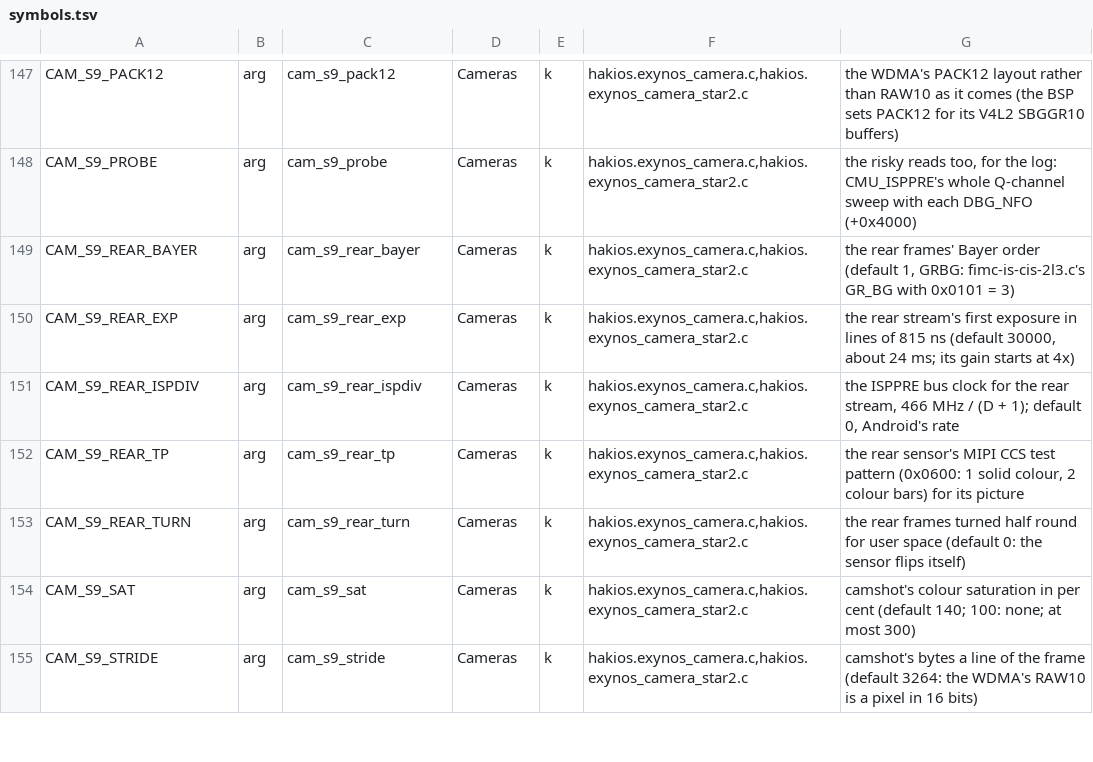
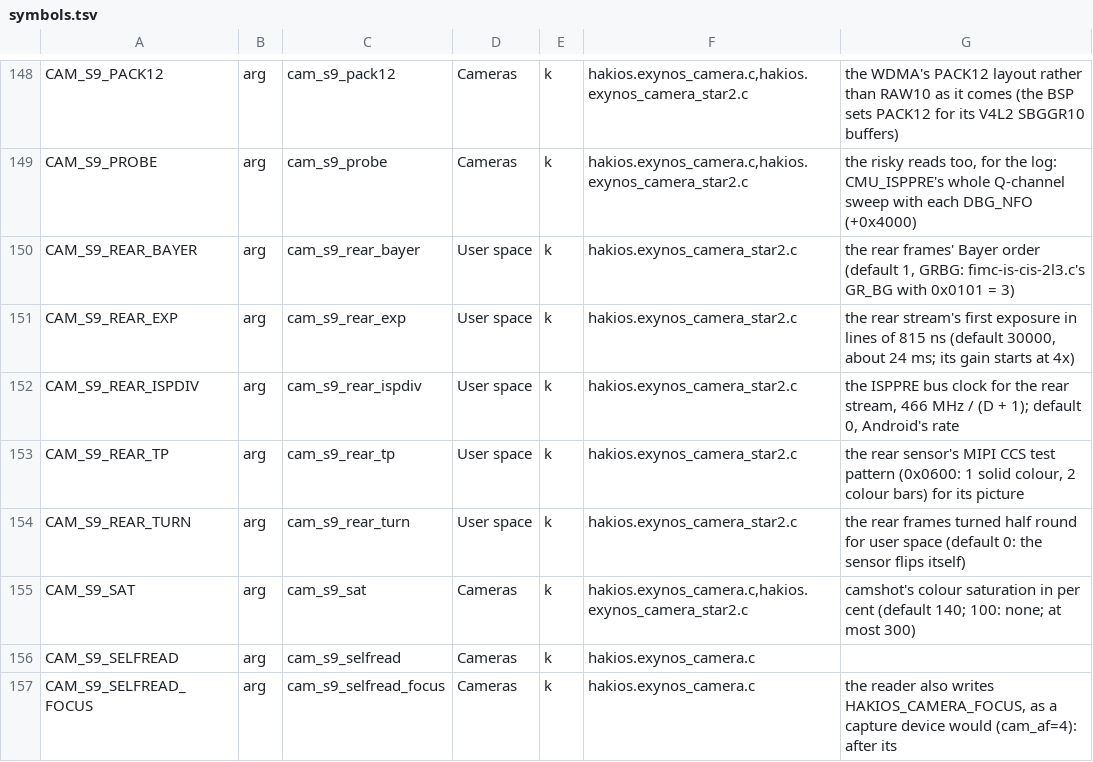
Before and after one commit to trblsg/s-kernel, a TSV file: configs/symbols.tsv, drawn as a sheet; only a part is shown, gaps mark what is left out; the shorter side is filled out with more unchanged rows; the diff covers the shown part only.

Commit message:
configs: the boot arguments after the camera split is back
tools/boot-args.py --markdown/--lst/--symbols: 696 arguments. With main's
hakios.exynos_camera.c restored, cam_s9_cached and cam_s9_selfread* are
read again, and the S9+'s rear and telephoto arguments name
hakios.exynos_camera_star2.c only, as they do in main.

```diff
--- a/configs/symbols.tsv
+++ b/configs/symbols.tsv
@@ -148,7 +149,9 @@ CAM_S9_PACK12	arg	cam_s9_pack12	Cameras	k	hakios.exynos_camera.c,hakios.exynos_c
 CAM_S9_PROBE	arg	cam_s9_probe	Cameras	k	hakios.exynos_camera.c,hakios.exynos_camera_star2.c	the risky reads too, for the log: CMU_ISPPRE's whole Q-channel sweep with each DBG_NFO (+0x4000)
-CAM_S9_REAR_BAYER	arg	cam_s9_rear_bayer	Cameras	k	hakios.exynos_camera.c,hakios.exynos_camera_star2.c	the rear frames' Bayer order (default 1, GRBG: fimc-is-cis-2l3.c's GR_BG with 0x0101 = 3)
-CAM_S9_REAR_EXP	arg	cam_s9_rear_exp	Cameras	k	hakios.exynos_camera.c,hakios.exynos_camera_star2.c	the rear stream's first exposure in lines of 815 ns (default 30000, about 24 ms; its gain starts at 4x)
-CAM_S9_REAR_ISPDIV	arg	cam_s9_rear_ispdiv	Cameras	k	hakios.exynos_camera.c,hakios.exynos_camera_star2.c	the ISPPRE bus clock for the rear stream, 466 MHz / (D + 1); default 0, Android's rate
-CAM_S9_REAR_TP	arg	cam_s9_rear_tp	Cameras	k	hakios.exynos_camera.c,hakios.exynos_camera_star2.c	the rear sensor's MIPI CCS test pattern (0x0600: 1 solid colour, 2 colour bars) for its picture
-CAM_S9_REAR_TURN	arg	cam_s9_rear_turn	Cameras	k	hakios.exynos_camera.c,hakios.exynos_camera_star2.c	the rear frames turned half round for user space (default 0: the sensor flips itself)
+CAM_S9_REAR_BAYER	arg	cam_s9_rear_bayer	User space	k	hakios.exynos_camera_star2.c	the rear frames' Bayer order (default 1, GRBG: fimc-is-cis-2l3.c's GR_BG with 0x0101 = 3)
+CAM_S9_REAR_EXP	arg	cam_s9_rear_exp	User space	k	hakios.exynos_camera_star2.c	the rear stream's first exposure in lines of 815 ns (default 30000, about 24 ms; its gain starts at 4x)
+CAM_S9_REAR_ISPDIV	arg	cam_s9_rear_ispdiv	User space	k	hakios.exynos_camera_star2.c	the ISPPRE bus clock for the rear stream, 466 MHz / (D + 1); default 0, Android's rate
+CAM_S9_REAR_TP	arg	cam_s9_rear_tp	User space	k	hakios.exynos_camera_star2.c	the rear sensor's MIPI CCS test pattern (0x0600: 1 solid colour, 2 colour bars) for its picture
+CAM_S9_REAR_TURN	arg	cam_s9_rear_turn	User space	k	hakios.exynos_camera_star2.c	the rear frames turned half round for user space (default 0: the sensor flips itself)
 CAM_S9_SAT	arg	cam_s9_sat	Cameras	k	hakios.exynos_camera.c,hakios.exynos_camera_star2.c	camshot's colour saturation in per cent (default 140; 100: none; at most 300)
+CAM_S9_SELFREAD	arg	cam_s9_selfread	Cameras	k	hakios.exynos_camera.c	
+CAM_S9_SELFREAD_FOCUS	arg	cam_s9_selfread_focus	Cameras	k	hakios.exynos_camera.c	the reader also writes HAKIOS_CAMERA_FOCUS, as a capture device would (cam_af=4): after its
```
Also changed, not shown: 3 added rows and 10 edited cells elsewhere in this file, 2 other files.
